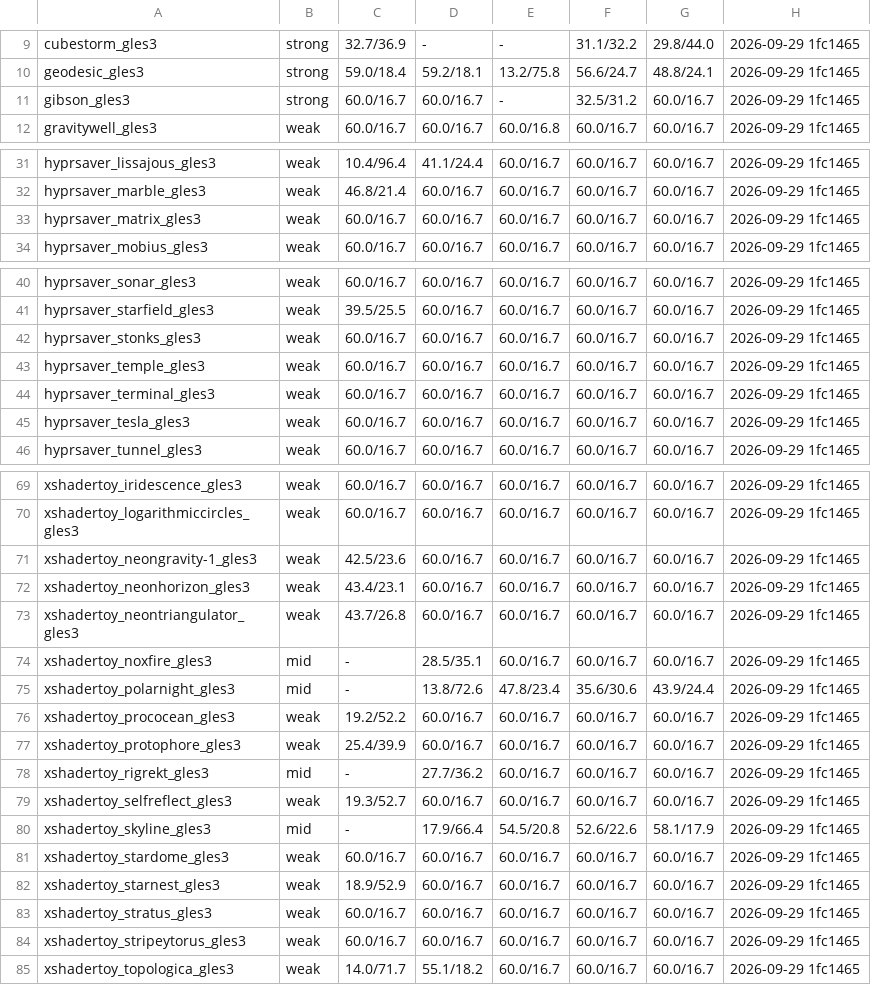
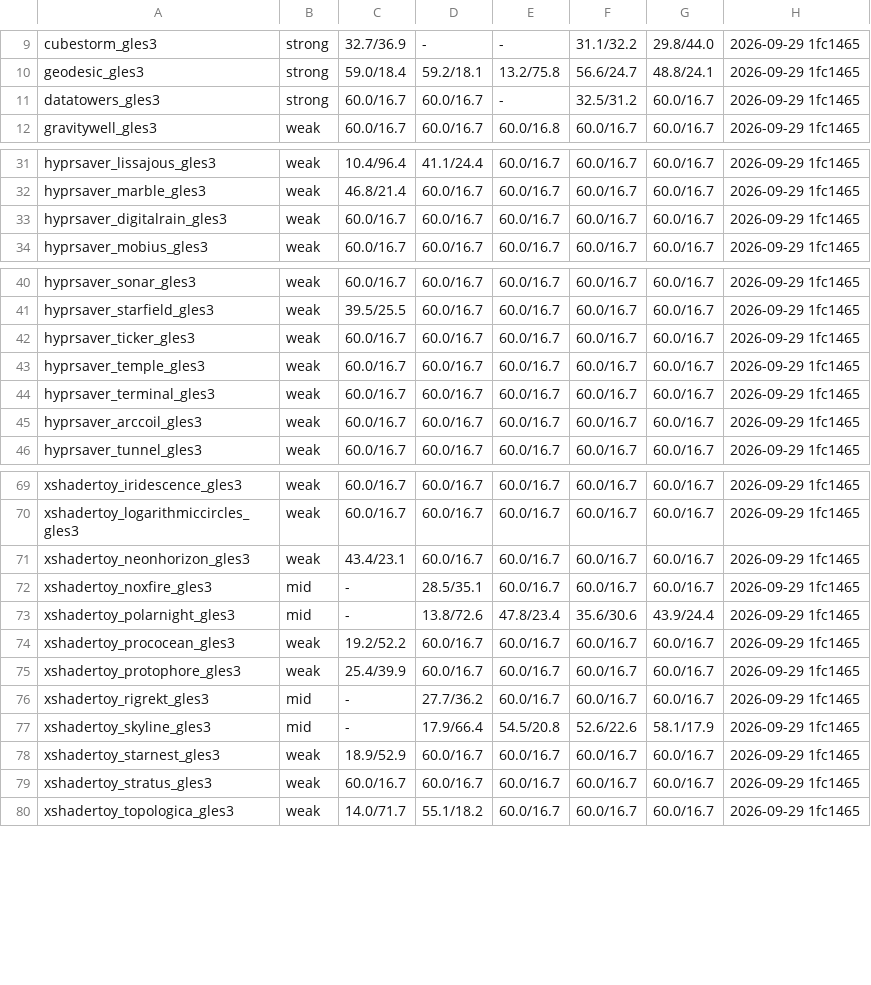
Before and after one commit to perlowja/ncz-screensavers, a TSV file: assets/screensaver-chooser/tiers.tsv, drawn as a sheet; only a part is shown, gaps mark what is left out.

```diff
--- a/assets/screensaver-chooser/tiers.tsv
+++ b/assets/screensaver-chooser/tiers.tsv
@@ -10,3 +10,3 @@ cubestorm_gles3	strong	32.7/36.9	-	-	31.1/32.2	29.8/44.0	2026-09-29 1fc1465
 geodesic_gles3	strong	59.0/18.4	59.2/18.1	13.2/75.8	56.6/24.7	48.8/24.1	2026-09-29 1fc1465
-gibson_gles3	strong	60.0/16.7	60.0/16.7	-	32.5/31.2	60.0/16.7	2026-09-29 1fc1465
+datatowers_gles3	strong	60.0/16.7	60.0/16.7	-	32.5/31.2	60.0/16.7	2026-09-29 1fc1465
 gravitywell_gles3	weak	60.0/16.7	60.0/16.7	60.0/16.8	60.0/16.7	60.0/16.7	2026-09-29 1fc1465
@@ -32,3 +32,3 @@ hyprsaver_lissajous_gles3	weak	10.4/96.4	41.1/24.4	60.0/16.7	60.0/16.7	60.0/16.7
 hyprsaver_marble_gles3	weak	46.8/21.4	60.0/16.7	60.0/16.7	60.0/16.7	60.0/16.7	2026-09-29 1fc1465
-hyprsaver_matrix_gles3	weak	60.0/16.7	60.0/16.7	60.0/16.7	60.0/16.7	60.0/16.7	2026-09-29 1fc1465
+hyprsaver_digitalrain_gles3	weak	60.0/16.7	60.0/16.7	60.0/16.7	60.0/16.7	60.0/16.7	2026-09-29 1fc1465
 hyprsaver_mobius_gles3	weak	60.0/16.7	60.0/16.7	60.0/16.7	60.0/16.7	60.0/16.7	2026-09-29 1fc1465
@@ -41,6 +41,6 @@ hyprsaver_sonar_gles3	weak	60.0/16.7	60.0/16.7	60.0/16.7	60.0/16.7	60.0/16.7	202
 hyprsaver_starfield_gles3	weak	39.5/25.5	60.0/16.7	60.0/16.7	60.0/16.7	60.0/16.7	2026-09-29 1fc1465
-hyprsaver_stonks_gles3	weak	60.0/16.7	60.0/16.7	60.0/16.7	60.0/16.7	60.0/16.7	2026-09-29 1fc1465
+hyprsaver_ticker_gles3	weak	60.0/16.7	60.0/16.7	60.0/16.7	60.0/16.7	60.0/16.7	2026-09-29 1fc1465
 hyprsaver_temple_gles3	weak	60.0/16.7	60.0/16.7	60.0/16.7	60.0/16.7	60.0/16.7	2026-09-29 1fc1465
 hyprsaver_terminal_gles3	weak	60.0/16.7	60.0/16.7	60.0/16.7	60.0/16.7	60.0/16.7	2026-09-29 1fc1465
-hyprsaver_tesla_gles3	weak	60.0/16.7	60.0/16.7	60.0/16.7	60.0/16.7	60.0/16.7	2026-09-29 1fc1465
+hyprsaver_arccoil_gles3	weak	60.0/16.7	60.0/16.7	60.0/16.7	60.0/16.7	60.0/16.7	2026-09-29 1fc1465
 hyprsaver_tunnel_gles3	weak	60.0/16.7	60.0/16.7	60.0/16.7	60.0/16.7	60.0/16.7	2026-09-29 1fc1465
@@ -70,5 +70,3 @@ xshadertoy_iridescence_gles3	weak	60.0/16.7	60.0/16.7	60.0/16.7	60.0/16.7	60.0/1
 xshadertoy_logarithmiccircles_gles3	weak	60.0/16.7	60.0/16.7	60.0/16.7	60.0/16.7	60.0/16.7	2026-09-29 1fc1465
-xshadertoy_neongravity-1_gles3	weak	42.5/23.6	60.0/16.7	60.0/16.7	60.0/16.7	60.0/16.7	2026-09-29 1fc1465
 xshadertoy_neonhorizon_gles3	weak	43.4/23.1	60.0/16.7	60.0/16.7	60.0/16.7	60.0/16.7	2026-09-29 1fc1465
-xshadertoy_neontriangulator_gles3	weak	43.7/26.8	60.0/16.7	60.0/16.7	60.0/16.7	60.0/16.7	2026-09-29 1fc1465
 xshadertoy_noxfire_gles3	mid	-	28.5/35.1	60.0/16.7	60.0/16.7	60.0/16.7	2026-09-29 1fc1465
@@ -78,8 +76,5 @@ xshadertoy_protophore_gles3	weak	25.4/39.9	60.0/16.7	60.0/16.7	60.0/16.7	60.0/16
 xshadertoy_rigrekt_gles3	mid	-	27.7/36.2	60.0/16.7	60.0/16.7	60.0/16.7	2026-09-29 1fc1465
-xshadertoy_selfreflect_gles3	weak	19.3/52.7	60.0/16.7	60.0/16.7	60.0/16.7	60.0/16.7	2026-09-29 1fc1465
 xshadertoy_skyline_gles3	mid	-	17.9/66.4	54.5/20.8	52.6/22.6	58.1/17.9	2026-09-29 1fc1465
-xshadertoy_stardome_gles3	weak	60.0/16.7	60.0/16.7	60.0/16.7	60.0/16.7	60.0/16.7	2026-09-29 1fc1465
 xshadertoy_starnest_gles3	weak	18.9/52.9	60.0/16.7	60.0/16.7	60.0/16.7	60.0/16.7	2026-09-29 1fc1465
 xshadertoy_stratus_gles3	weak	60.0/16.7	60.0/16.7	60.0/16.7	60.0/16.7	60.0/16.7	2026-09-29 1fc1465
-xshadertoy_stripeytorus_gles3	weak	60.0/16.7	60.0/16.7	60.0/16.7	60.0/16.7	60.0/16.7	2026-09-29 1fc1465
 xshadertoy_topologica_gles3	weak	14.0/71.7	55.1/18.2	60.0/16.7	60.0/16.7	60.0/16.7	2026-09-29 1fc1465
```
Also changed, not shown: assets/screensaver-chooser/hacks.tsv, assets/screensaver-chooser/sparse.tsv, 9 other files.
